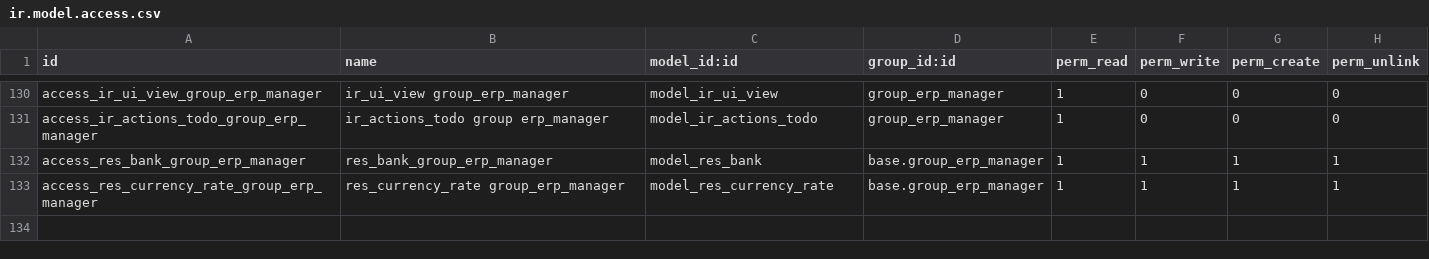
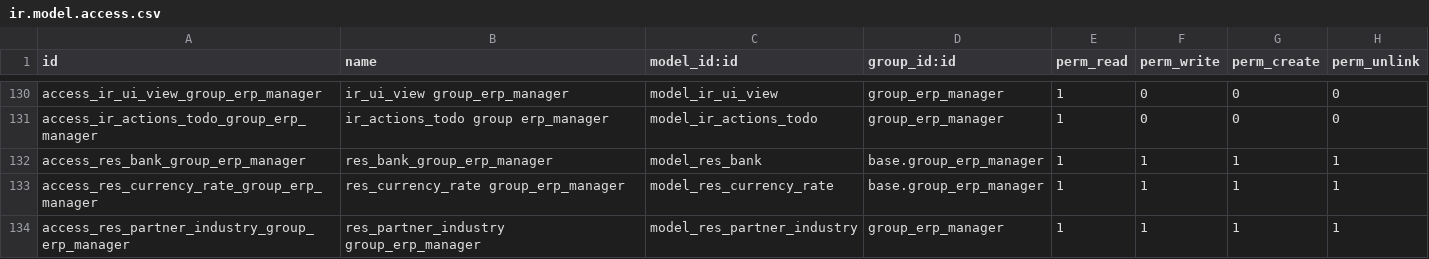
Before and after one commit to BookmOfficial/odoo, a CSV file: odoo/addons/base/security/ir.model.access.csv, drawn as a sheet; only a part is shown, gaps mark what is left out; the diff names each change by its address in the sheet, - before the commit and + after, or states it on an @@ line.

Commit message:
[SEC:base] Add industry access to group erp manager

```diff
--- a/odoo/addons/base/security/ir.model.access.csv
+++ b/odoo/addons/base/security/ir.model.access.csv
+row 134: access_res_partner_industry_group_erp_manager | res_partner_industry group_erp_manager | model_res_partner_industry | group_erp_manager | 1 | 1 | 1 | 1
```
